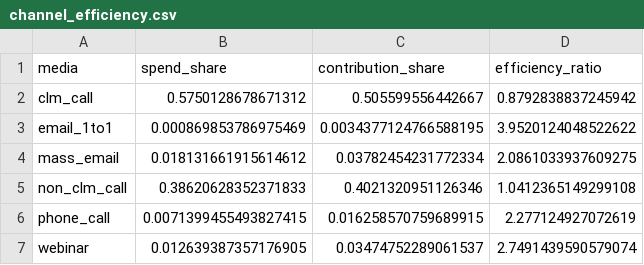
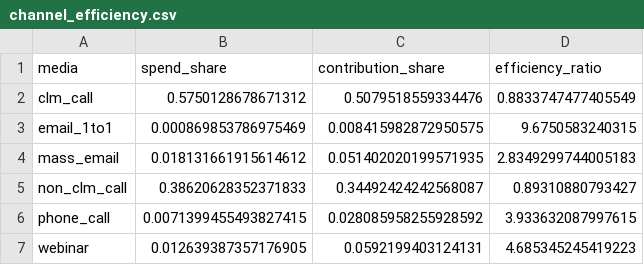
Before and after one commit to FayozRizvonov/synapse-data-scape, a CSV file: mmm_claire/outputs/channel_efficiency.csv, drawn as a sheet.

```diff
--- a/mmm_claire/outputs/channel_efficiency.csv
+++ b/mmm_claire/outputs/channel_efficiency.csv
@@ -1,7 +1,7 @@
 media,spend_share,contribution_share,efficiency_ratio
-clm_call,0.5750128678671312,0.505599556442667,0.8792838837245942
-email_1to1,0.000869853786975469,0.0034377124766588195,3.9520124048522622
-mass_email,0.018131661915614612,0.03782454231772334,2.0861033937609275
-non_clm_call,0.38620628352371833,0.4021320951126346,1.0412365149299108
-phone_call,0.0071399455493827415,0.016258570759689915,2.277124927072619
-webinar,0.012639387357176905,0.03474752289061537,2.7491439590579074
+clm_call,0.5750128678671312,0.5079518559334476,0.8833747477405549
+email_1to1,0.000869853786975469,0.008415982872950575,9.6750583240315
+mass_email,0.018131661915614612,0.051402020199571935,2.8349299744005183
+non_clm_call,0.38620628352371833,0.34492424242568087,0.89310880793427
+phone_call,0.0071399455493827415,0.028085958255928592,3.933632087997615
+webinar,0.012639387357176905,0.0592199403124131,4.685345245419223
```
Also changed, not shown: mmm_claire/outputs/adstock_curves.csv, mmm_claire/outputs/base_contribution.csv, 13 other files.
